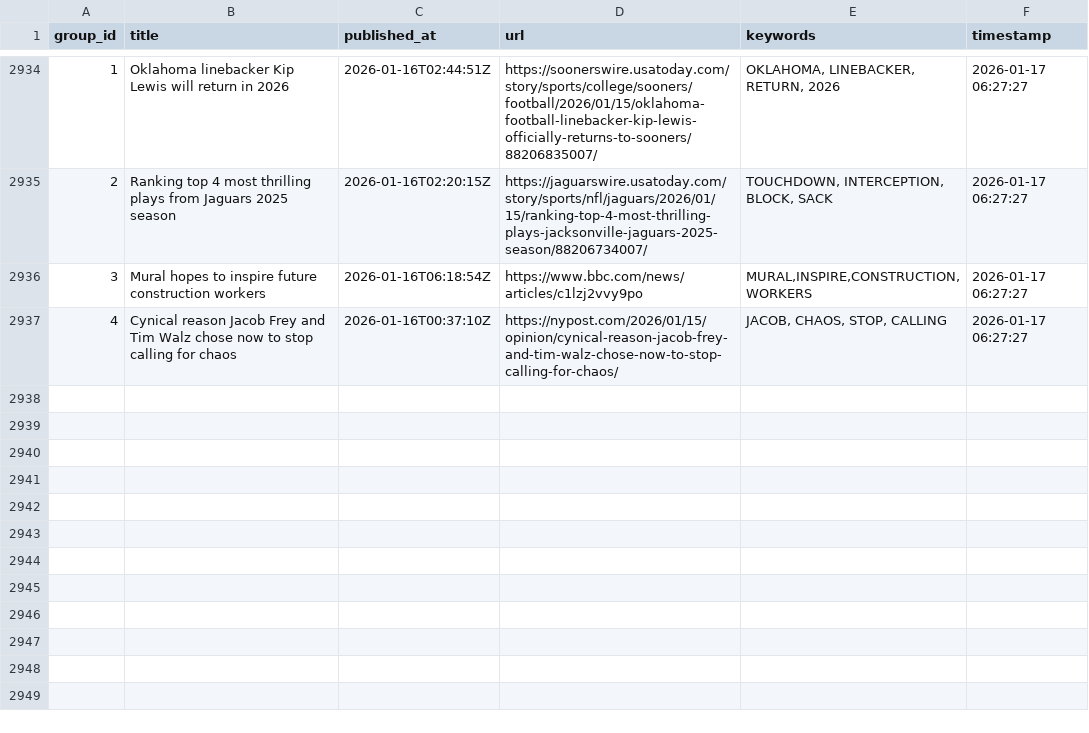
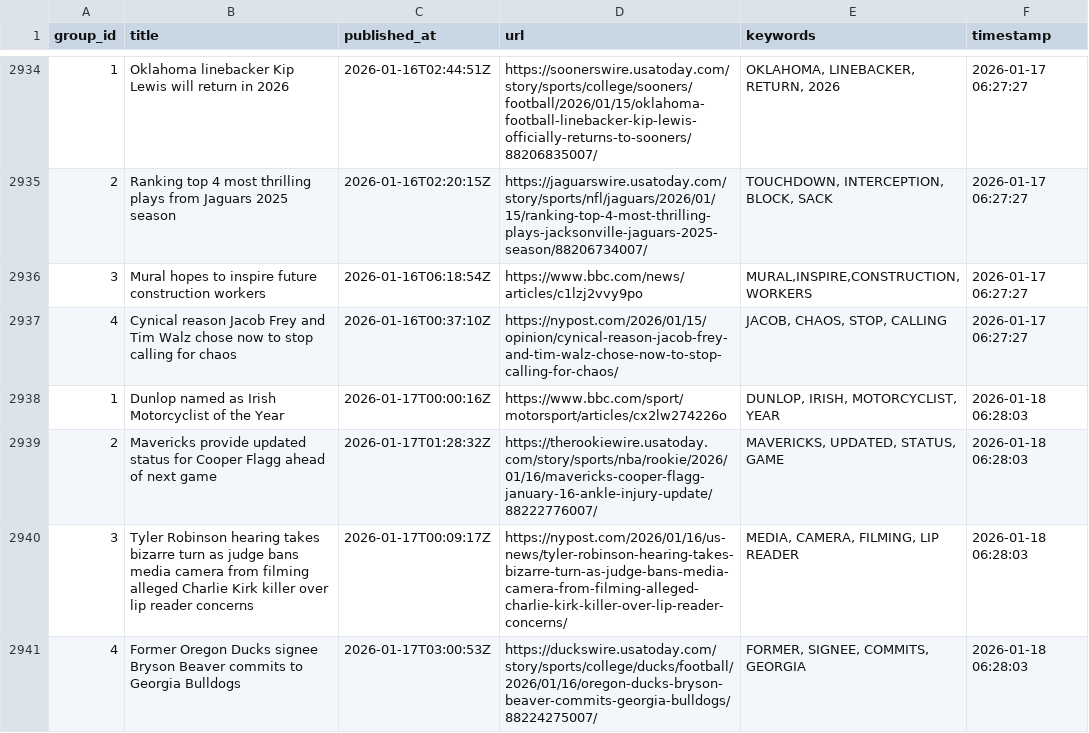
Before and after one commit to lileungws/whatsnews01, a CSV file: history/history.csv, drawn as a sheet; only a part is shown, gaps mark what is left out; the diff names each change by its address in the sheet, - before the commit and + after, or states it on an @@ line.

Commit message:
Update keywords main.csv

```diff
--- a/history/history.csv
+++ b/history/history.csv
+row 2938: 1 | Dunlop named as Irish Motorcyclist of the Year | 2026-01-17T00:00:16Z | https://www.bbc.com/sport/motorsport/articles/cx2lw274226o | DUNLOP, IRISH, MOTORCYCLIST, YEAR | 2026-01-18 06:28:03
+row 2939: 2 | Mavericks provide updated status for Cooper Flagg ahead of next game | 2026-01-17T01:28:32Z | https://therookiewire.usatoday.com/story/sports/nba/rookie/2026/01/16/mavericks-cooper-flagg-january-16-ankle-injury-update/88222776007/ | MAVERICKS, UPDATED, STATUS, GAME | 2026-01-18 06:28:03
+row 2940: 3 | Tyler Robinson hearing takes bizarre turn as judge bans media camera from filming alleged Charlie Kirk killer over lip reader concerns | 2026-01-17T00:09:17Z | https://nypost.com/2026/01/16/us-news/tyler-robinson-hearing-takes-bizarre-turn-as-judge-bans-media-camera-from-filming-alleged-charlie-kirk-killer-over-lip-reader-concerns/ | MEDIA, CAMERA, FILMING, LIP READER | 2026-01-18 06:28:03
+row 2941: 4 | Former Oregon Ducks signee Bryson Beaver commits to Georgia Bulldogs | 2026-01-17T03:00:53Z | https://duckswire.usatoday.com/story/sports/college/ducks/football/2026/01/16/oregon-ducks-bryson-beaver-commits-georgia-bulldogs/88224275007/ | FORMER, SIGNEE, COMMITS, GEORGIA | 2026-01-18 06:28:03
```
Also changed, not shown: web/data/main.csv.
